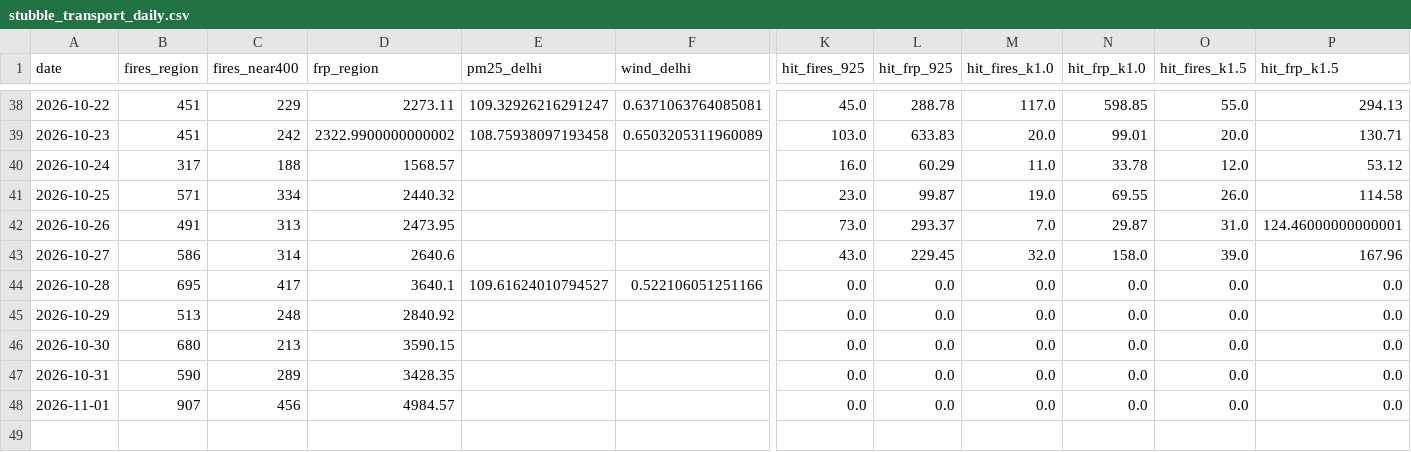
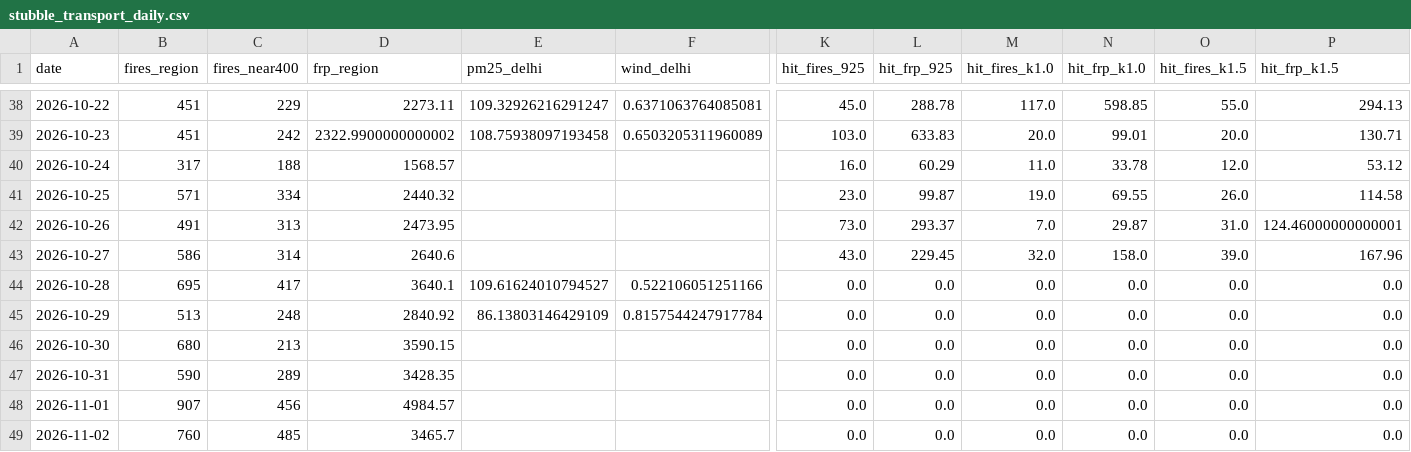
Before and after one commit to HalcyonVector/AQI-Network-Integrity-System, a CSV file: data/processed/stubble_transport_daily.csv, drawn as a sheet; only a part is shown, gaps mark what is left out; rows hold the shown columns only; the diff names each change by its address in the sheet, - before the commit and + after, or states it on an @@ line.

```diff
--- a/data/processed/stubble_transport_daily.csv
+++ b/data/processed/stubble_transport_daily.csv
-E45 (pm25_delhi): (empty)
+E45 (pm25_delhi): 86.13803146429109
-F45 (wind_delhi): (empty)
+F45 (wind_delhi): 0.8157544247917784
+row 49: 2026-11-02 | 760 | 485 | 3465.7 |  |  | 0.0 | 0.0 | 0.0 | 0.0 | 0.0 | 0.0
```
Also changed, not shown: data/processed/neighbor_station_health.csv, data/processed/station_day_residuals.csv, 23 other files.
